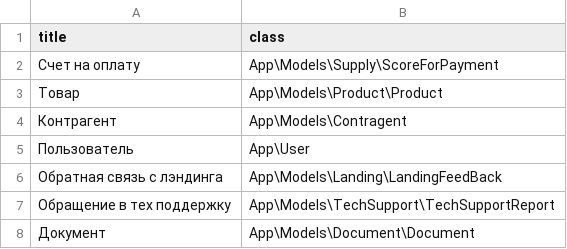
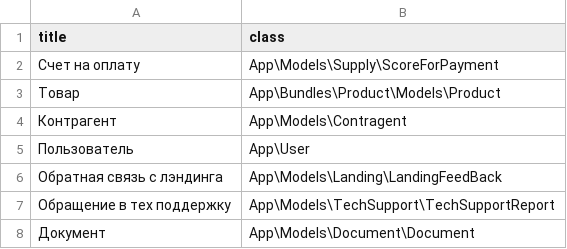
Before and after one commit to ArtARTs36/ControlPasec-Laravel, a CSV file: database/seeds/data/data_model_types.csv, drawn as a sheet.

Commit message:
create product bundle

```diff
--- a/database/seeds/data/data_model_types.csv
+++ b/database/seeds/data/data_model_types.csv
@@ -2,3 +2,3 @@ title;class
 Счет на оплату;App\Models\Supply\ScoreForPayment
-Товар;App\Models\Product\Product
+Товар;App\Bundles\Product\Models\Product
 Контрагент;App\Models\Contragent
```
Also changed, not shown: database/seeds/data/data_variable_definitions.csv, 20 other files.
